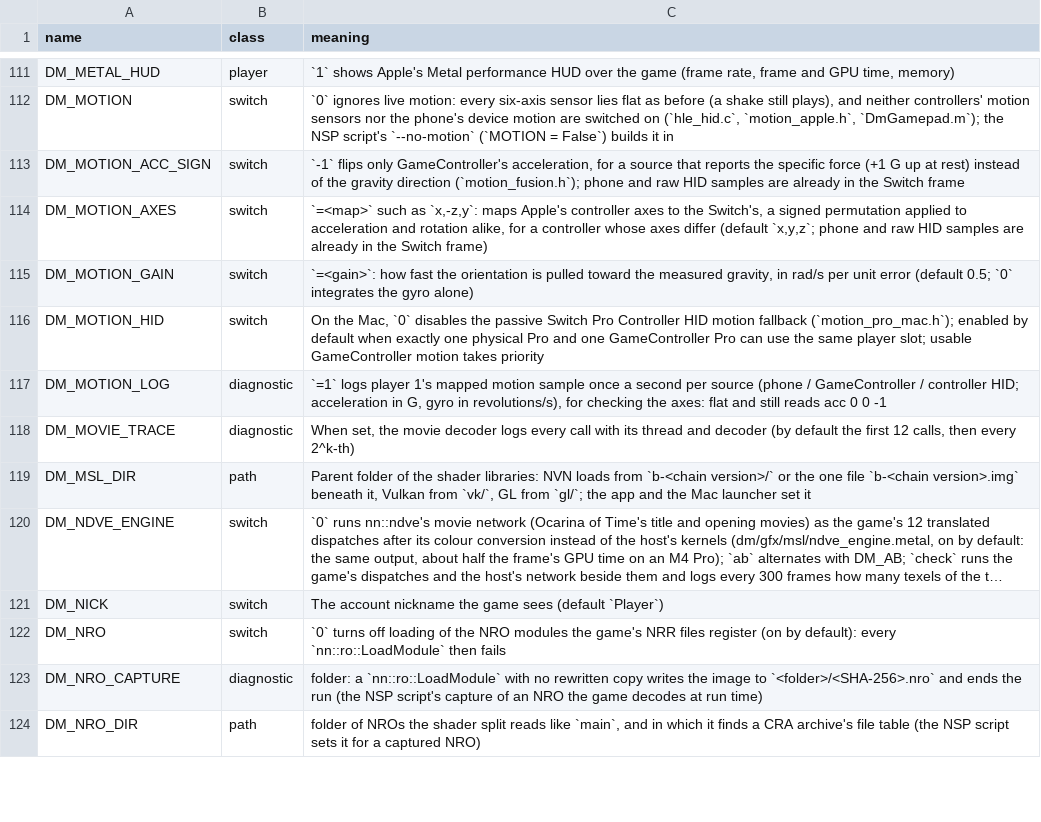
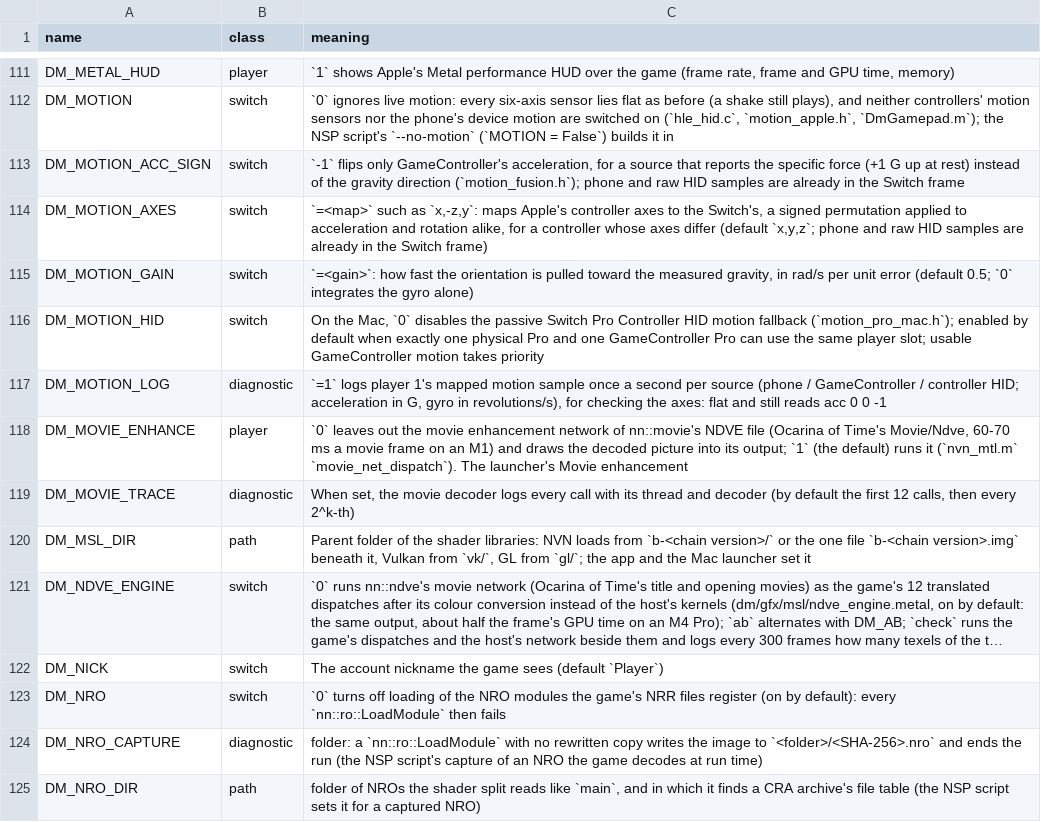
Before and after one commit to AmateurWizrd/nxnative, a TSV file: docs/env_switches.tsv, drawn as a sheet; only a part is shown, gaps mark what is left out; long unchanged cells end in …; the diff names each change by its address in the sheet, - before the commit and + after, or states it on an @@ line.

```diff
--- a/docs/env_switches.tsv
+++ b/docs/env_switches.tsv
+row 118: DM_MOVIE_ENHANCE | player | `0` leaves out the movie enhancement network of nn::movie's NDVE file (Ocarina of Time's Movie/Ndve, 60-70 ms a movie frame on an M1) and draws the decoded picture into its output; `1` (the default) runs it (`nvn_mtl.m` `movie_net_dispatch`). The launcher's Movie enhancement
```
Also changed, not shown: dm/games/settings.tsv, 4 other files.
